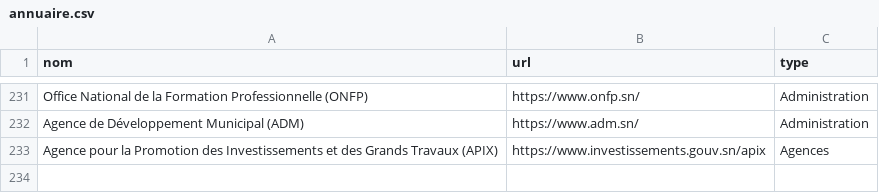
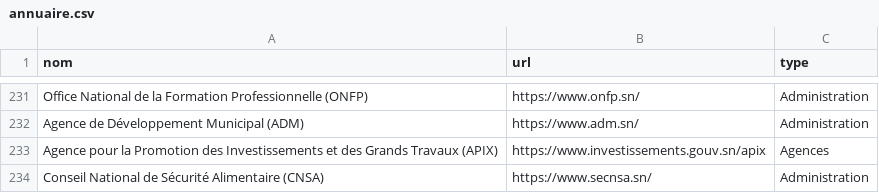
Before and after one commit to senegalouvert/annuaire-sites-publics-senegal, a CSV file: data/annuaire.csv, drawn as a sheet; only a part is shown, gaps mark what is left out.

Commit message:
✨ feat (data): Conseil National de Sécurité Alimentaire (CNSA)

```diff
--- a/data/annuaire.csv
+++ b/data/annuaire.csv
@@ -233 +233,2 @@ Agence de Développement Municipal (ADM),https://www.adm.sn/,Administration
 Agence pour la Promotion des Investissements et des Grands Travaux (APIX),https://www.investissements.gouv.sn/apix,Agences
+Conseil National de Sécurité Alimentaire (CNSA),https://www.secnsa.sn/,Administration
```
